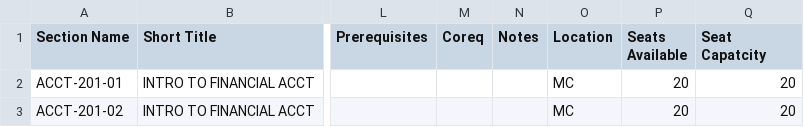
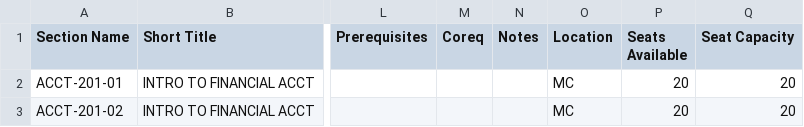
Before and after one commit to steveyann11/CS-390-Project, a CSV file: application/CSV_Files/CourseOfferings24SP-FinalReset.csv, drawn as a sheet; only a part is shown, gaps mark what is left out; the diff names each change by its address in the sheet, - before the commit and + after, or states it on an @@ line.

Commit message:
Created 2 tables within a database and input the data from the csv files into them

```diff
--- a/application/CSV_Files/CourseOfferings24SP-FinalReset.csv
+++ b/application/CSV_Files/CourseOfferings24SP-FinalReset.csv
-Q1: Seat Capatcity
+Q1: Seat Capacity
```
Also changed, not shown: application/CSV_Files/CourseOfferings24SP-RegularClassReset.csv, application/CSV_Files/CourseOfferings24SP.csv, 6 other files.
